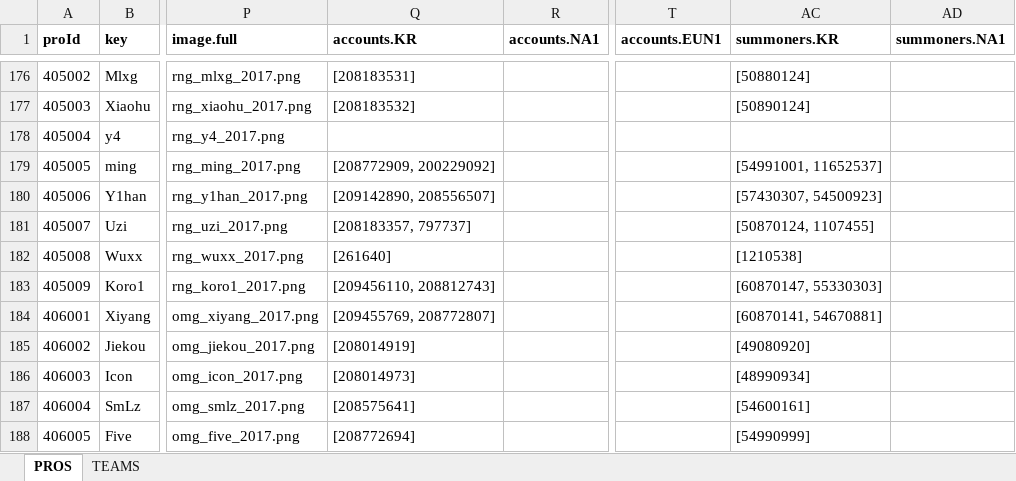
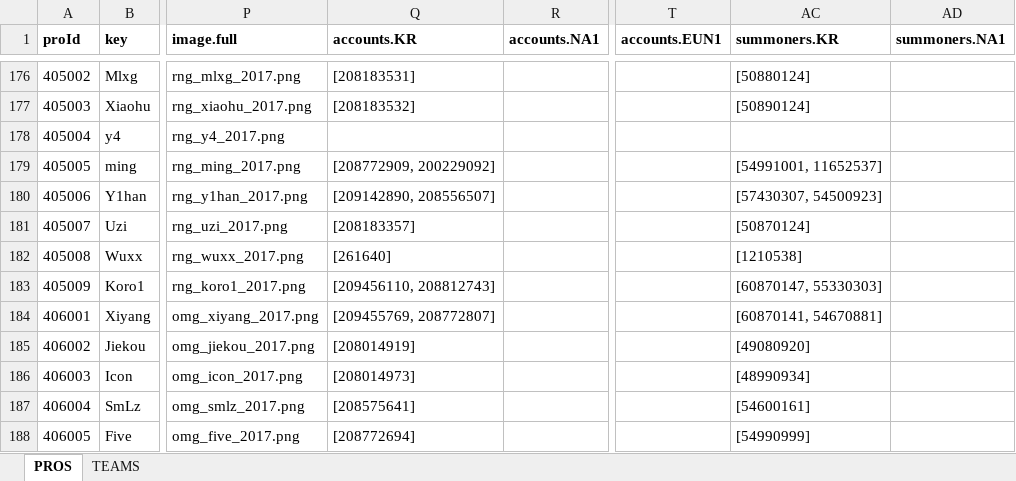
Before and after one commit to hk86/lolvvv-assets, an Excel workbook: private/STATIC_DATA_1.xlsx, sheet PROS, drawn as a sheet; only a part is shown, gaps mark what is left out; values as stored, in another font and other column widths than the file's, no borders; the diff names each change by its address in the sheet, - before the commit and + after, or states it on an @@ line.

Commit message:
pro list update

```diff
--- a/private/STATIC_DATA_1.xlsx (sheet PROS)
+++ b/private/STATIC_DATA_1.xlsx (sheet PROS)
-Q181 (accounts.KR): [208183357, 797737]
+Q181 (accounts.KR): [208183357]
-AC181 (summoners.KR): [50870124, 1107455]
+AC181 (summoners.KR): [50870124]
```
